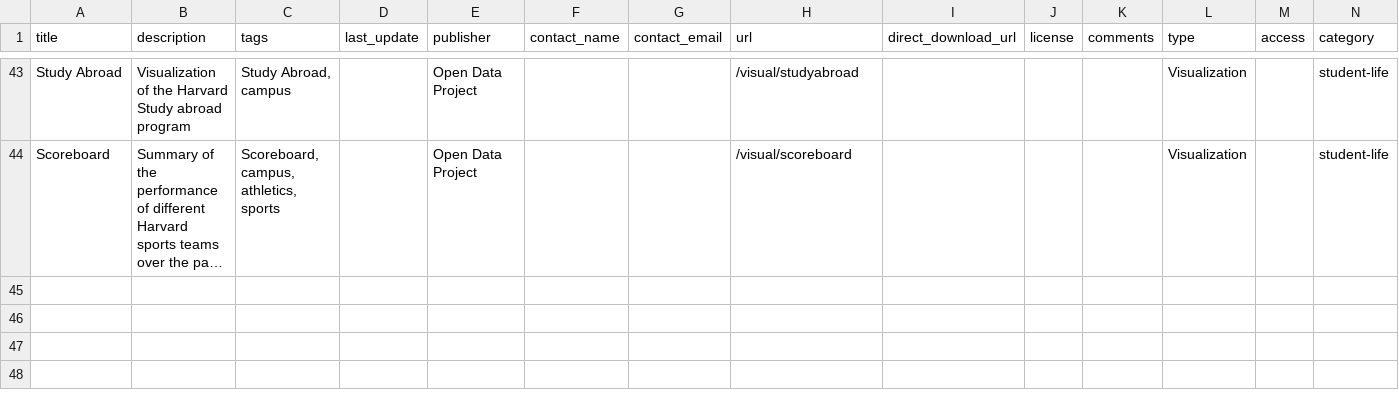
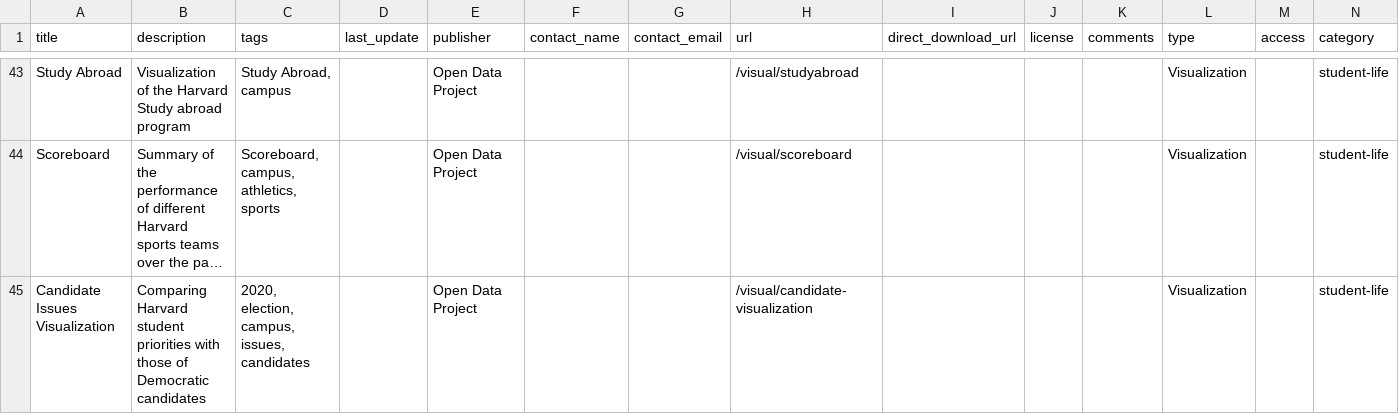
Before and after one commit to Eandalf7h/HarvardOpenData, a CSV file: static/assets/harvard-open-data-catalog.csv, drawn as a sheet; only a part is shown, gaps mark what is left out; long unchanged cells end in …; rows hold the shown columns only; the diff names each change by its address in the sheet, - before the commit and + after, or states it on an @@ line.

Commit message:
Candidate visualization

```diff
--- a/static/assets/harvard-open-data-catalog.csv
+++ b/static/assets/harvard-open-data-catalog.csv
+row 45: Candidate Issues Visualization | Comparing Harvard student priorities with those of Democratic candidates | 2020, election, campus, issues, candidates |  | Open Data Project |  |  | /visual/candidate-visualization |  |  |  | Visualization |  | student-life
```
Also changed, not shown: 5 other files.
